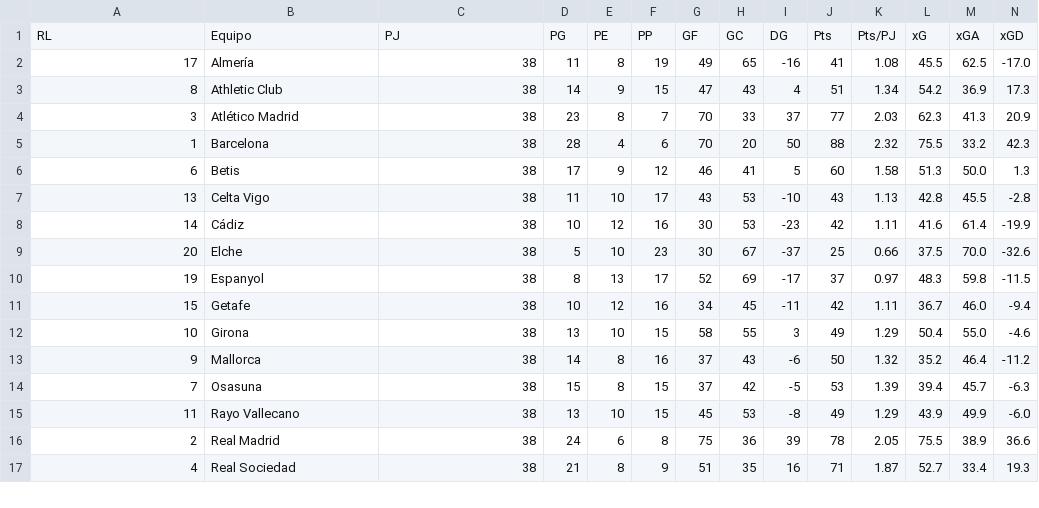
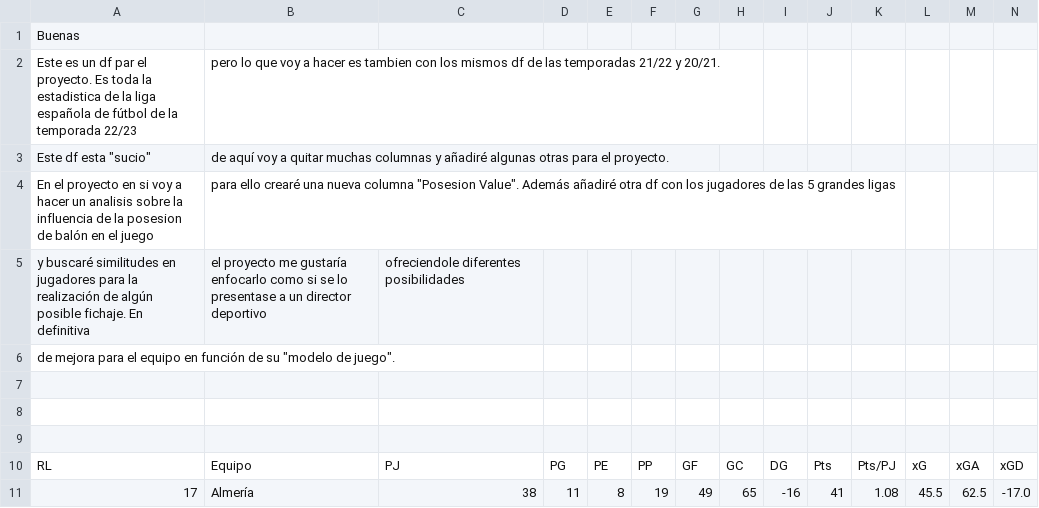
Before and after one commit to JavierAlvarez1985/ONLINE_DS_THEBRIDGE_JavierAlvarez_1, a CSV file: DataFrame_EDA.csv, drawn as a sheet; only a part is shown; the shorter side is filled out with more unchanged rows; rows hold the shown columns only; the diff names each change by its address in the sheet, - before the commit and + after, or states it on an @@ line.

Commit message:
Update DataFrame_EDA.csv

```diff
--- a/DataFrame_EDA.csv
+++ b/DataFrame_EDA.csv
+row 1: Buenas
+row 2: Este es un df par el proyecto. Es toda la estadistica de la liga española de fútbol de la temporada 22/23 | pero lo que voy a hacer es tambien con los mismos df de las temporadas 21/22 y 20/21.
+row 3: Este df esta "sucio" | de aquí voy a quitar muchas columnas y añadiré algunas otras para el proyecto.
+row 4: En el proyecto en si voy a hacer un analisis sobre la influencia de la posesion de balón en el juego | para ello crearé una nueva columna "Posesion Value". Además añadiré otra df con los jugadores de las 5 grandes ligas
+row 5: y buscaré similitudes en jugadores para la realización de algún posible fichaje. En definitiva | el proyecto me gustaría enfocarlo como si se lo presentase a un director deportivo | ofreciendole diferentes posibilidades
+row 6: de mejora para el equipo en función de su "modelo de juego".
+row 7: (empty)
+row 8: (empty)
+row 9: (empty)
```
